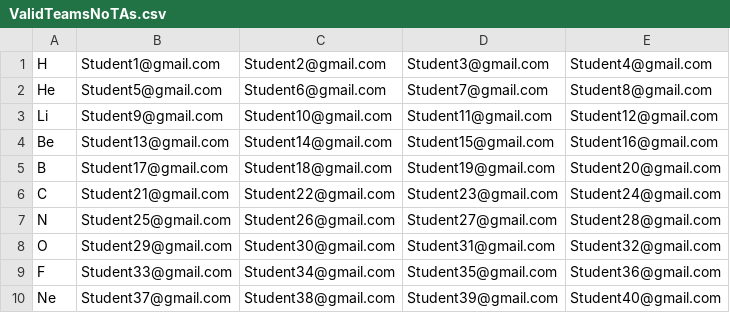
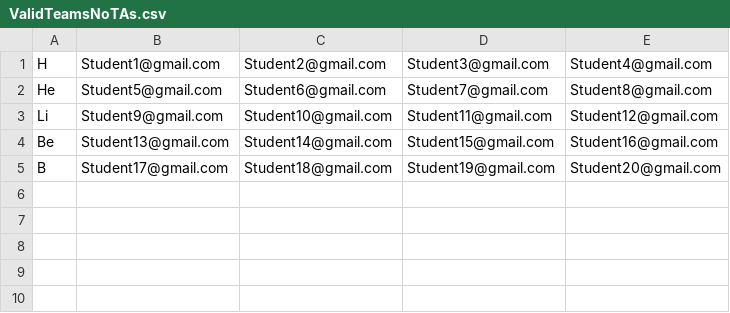
Before and after one commit to Lunatic-Labs/rubricapp, a CSV file: BackEndFlask/Functions/sample_files/ValidTeamsNoTAs.csv, drawn as a sheet; the diff names each change by its address in the sheet, - before the commit and + after, or states it on an @@ line.

```diff
--- a/BackEndFlask/Functions/sample_files/ValidTeamsNoTAs.csv
+++ b/BackEndFlask/Functions/sample_files/ValidTeamsNoTAs.csv
-row 6: C | Student21@gmail.com | Student22@gmail.com | Student23@gmail.com | Student24@gmail.com
-row 7: N | Student25@gmail.com | Student26@gmail.com | Student27@gmail.com | Student28@gmail.com
-row 8: O | Student29@gmail.com | Student30@gmail.com | Student31@gmail.com | Student32@gmail.com
-row 9: F | Student33@gmail.com | Student34@gmail.com | Student35@gmail.com | Student36@gmail.com
-row 10: Ne | Student37@gmail.com | Student38@gmail.com | Student39@gmail.com | Student40@gmail.com
```
Also changed, not shown: BackEndFlask/Functions/sample_files/WrongFormattingTeamsNoTAs.csv, BackEndFlask/Functions/sample_files/WrongFormattingTeamsYesTAs.csv, 4 other files.
